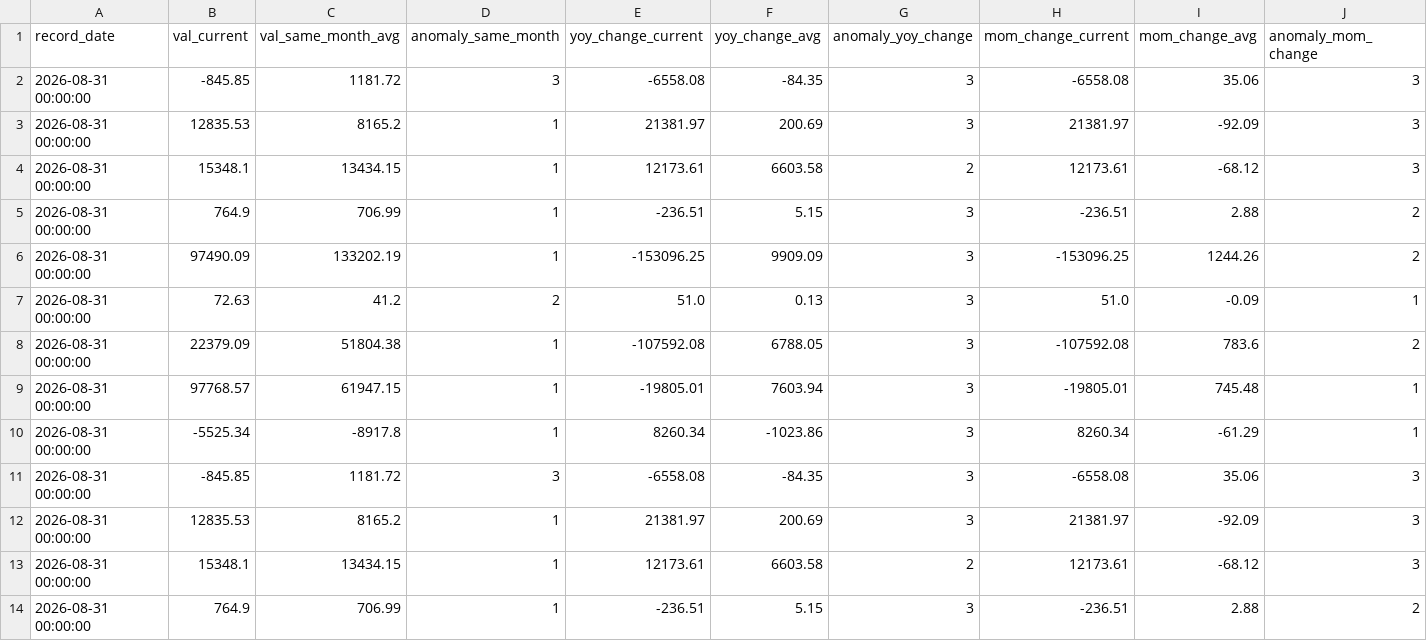
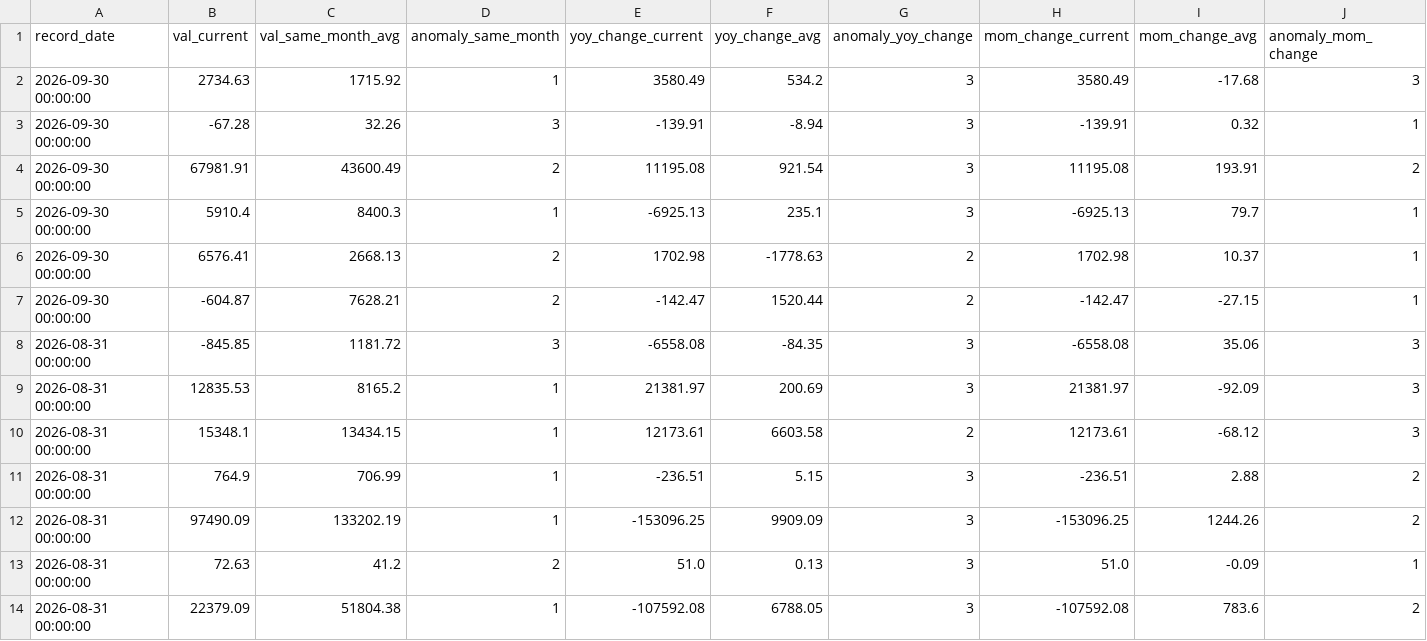
Before and after one commit to raxelraxel/MTS-tracker, a CSV file: data/output_anomaly_flags.csv, drawn as a sheet; only a part is shown; the shorter side is filled out with more unchanged rows; removed rows and columns are numbered as before the commit, all else as after; rows hold the shown columns only; the diff names each change by its address in the sheet, - before the commit and + after, or states it on an @@ line.

```diff
--- a/data/output_anomaly_flags.csv
+++ b/data/output_anomaly_flags.csv
-row 2: 2026-08-31 00:00:00 | -845.85 | 1181.72 | 3 | -6558.08 | -84.35 | 3 | -6558.08 | 35.06 | 3
-row 3: 2026-08-31 00:00:00 | 12835.53 | 8165.2 | 1 | 21381.97 | 200.69 | 3 | 21381.97 | -92.09 | 3
-row 4: 2026-08-31 00:00:00 | 15348.1 | 13434.15 | 1 | 12173.61 | 6603.58 | 2 | 12173.61 | -68.12 | 3
-row 5: 2026-08-31 00:00:00 | 764.9 | 706.99 | 1 | -236.51 | 5.15 | 3 | -236.51 | 2.88 | 2
-row 6: 2026-08-31 00:00:00 | 97490.09 | 133202.19 | 1 | -153096.25 | 9909.09 | 3 | -153096.25 | 1244.26 | 2
-row 7: 2026-08-31 00:00:00 | 72.63 | 41.2 | 2 | 51.0 | 0.13 | 3 | 51.0 | -0.09 | 1
-row 8: 2026-08-31 00:00:00 | 22379.09 | 51804.38 | 1 | -107592.08 | 6788.05 | 3 | -107592.08 | 783.6 | 2
-row 9: 2026-08-31 00:00:00 | 97768.57 | 61947.15 | 1 | -19805.01 | 7603.94 | 3 | -19805.01 | 745.48 | 1
-row 10: 2026-08-31 00:00:00 | -5525.34 | -8917.8 | 1 | 8260.34 | -1023.86 | 3 | 8260.34 | -61.29 | 1
+row 2: 2026-09-30 00:00:00 | 2734.63 | 1715.92 | 1 | 3580.49 | 534.2 | 3 | 3580.49 | -17.68 | 3
+row 3: 2026-09-30 00:00:00 | -67.28 | 32.26 | 3 | -139.91 | -8.94 | 3 | -139.91 | 0.32 | 1
+row 4: 2026-09-30 00:00:00 | 67981.91 | 43600.49 | 2 | 11195.08 | 921.54 | 3 | 11195.08 | 193.91 | 2
+row 5: 2026-09-30 00:00:00 | 5910.4 | 8400.3 | 1 | -6925.13 | 235.1 | 3 | -6925.13 | 79.7 | 1
+row 6: 2026-09-30 00:00:00 | 6576.41 | 2668.13 | 2 | 1702.98 | -1778.63 | 2 | 1702.98 | 10.37 | 1
+row 7: 2026-09-30 00:00:00 | -604.87 | 7628.21 | 2 | -142.47 | 1520.44 | 2 | -142.47 | -27.15 | 1
```
Also changed, not shown: data/output_data.csv, 2 other files.
